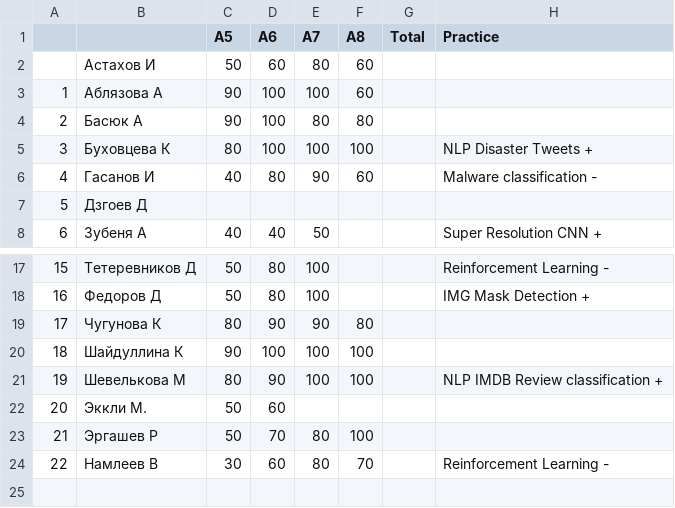
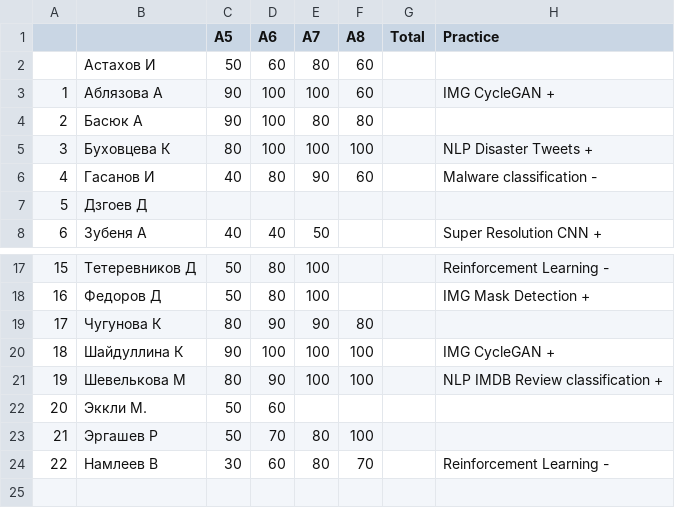
Before and after one commit to balezz/tad_ml_dl_2021, a CSV file: A5-8_results.csv, drawn as a sheet; only a part is shown, gaps mark what is left out.

Commit message:
Update A5-8_results.csv

```diff
--- a/A5-8_results.csv
+++ b/A5-8_results.csv
@@ -2,3 +2,3 @@
 , Астахов И, 50,60,80,60,,
-1,Аблязова А,90,100,100,60,,
+1,Аблязова А,90,100,100,60,,IMG CycleGAN +
 2,Басюк А,90,100,80,80,,
@@ -19,3 +19,3 @@
 17,Чугунова К,80,90,90,80,,
-18,Шайдуллина К,90,100,100,100,,
+18,Шайдуллина К,90,100,100,100,,IMG CycleGAN +
 19,Шевелькова М,80,90,100,100,,NLP IMDB Review classification +
```
